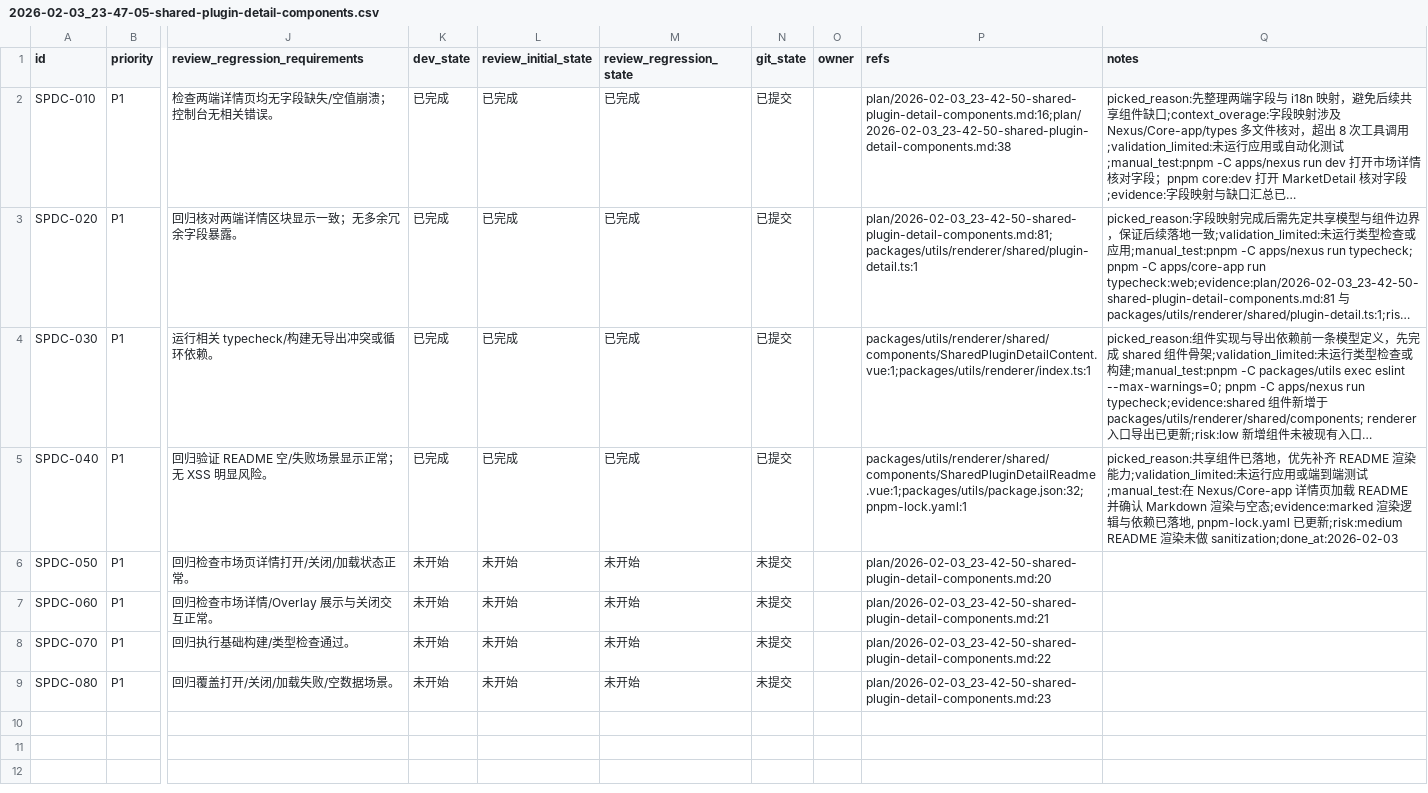
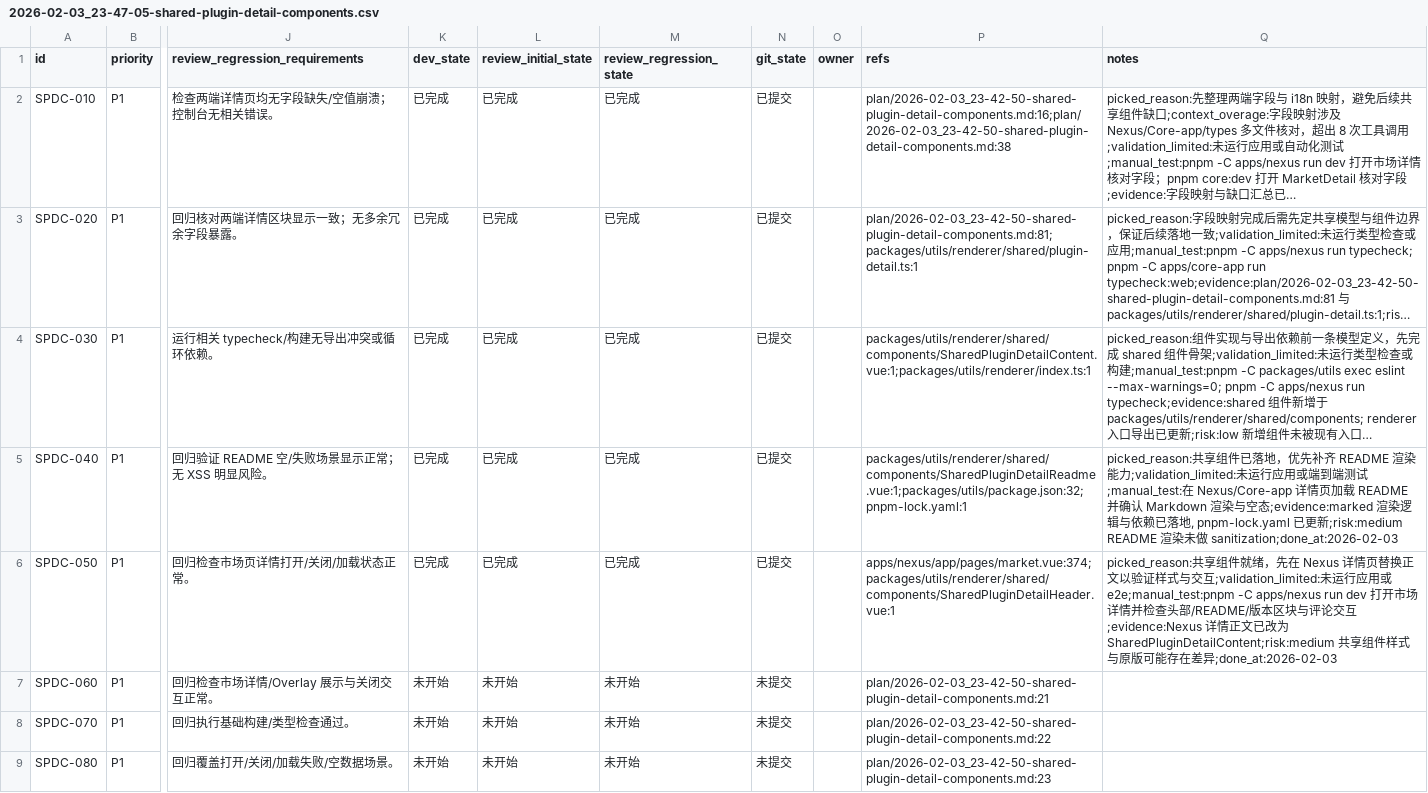
Before and after one commit to talex-touch/tuff, a CSV file: issues/2026-02-03_23-47-05-shared-plugin-detail-components.csv, drawn as a sheet; only a part is shown, gaps mark what is left out; long unchanged cells end in …; the diff names each change by its address in the sheet, - before the commit and + after, or states it on an @@ line.

Commit message:
feat: [SPDC-050] use shared detail in nexus

```diff
--- a/issues/2026-02-03_23-47-05-shared-plugin-detail-components.csv
+++ b/issues/2026-02-03_23-47-05-shared-plugin-detail-components.csv
-K6 (dev_state): 未开始
+K6 (dev_state): 已完成
-L6 (review_initial_state): 未开始
+L6 (review_initial_state): 已完成
-M6 (review_regression_state): 未开始
+M6 (review_regression_state): 已完成
-N6 (git_state): 未提交
+N6 (git_state): 已提交
-P6 (refs): plan/2026-02-03_23-42-50-shared-plugin-detail-components.md:20
+P6 (refs): apps/nexus/app/pages/market.vue:374;packages/utils/renderer/shared/components/SharedPluginDetailHeader.vue:1
-Q6 (notes): (empty)
+Q6 (notes): picked_reason:共享组件就绪，先在 Nexus 详情页替换正文以验证样式与交互;validation_limited:未运行应用或 e2e;manual_test:pnpm -C apps/nexus run dev 打开市场详情并检查头部/README/版本区块与评论交互;evidence:Nexus 详情正文已改为 SharedPluginDetailContent;risk:medium 共享组件样式与原版可能存在差异;done_at:2026-02-03
```
Also changed, not shown: 3 other files.
